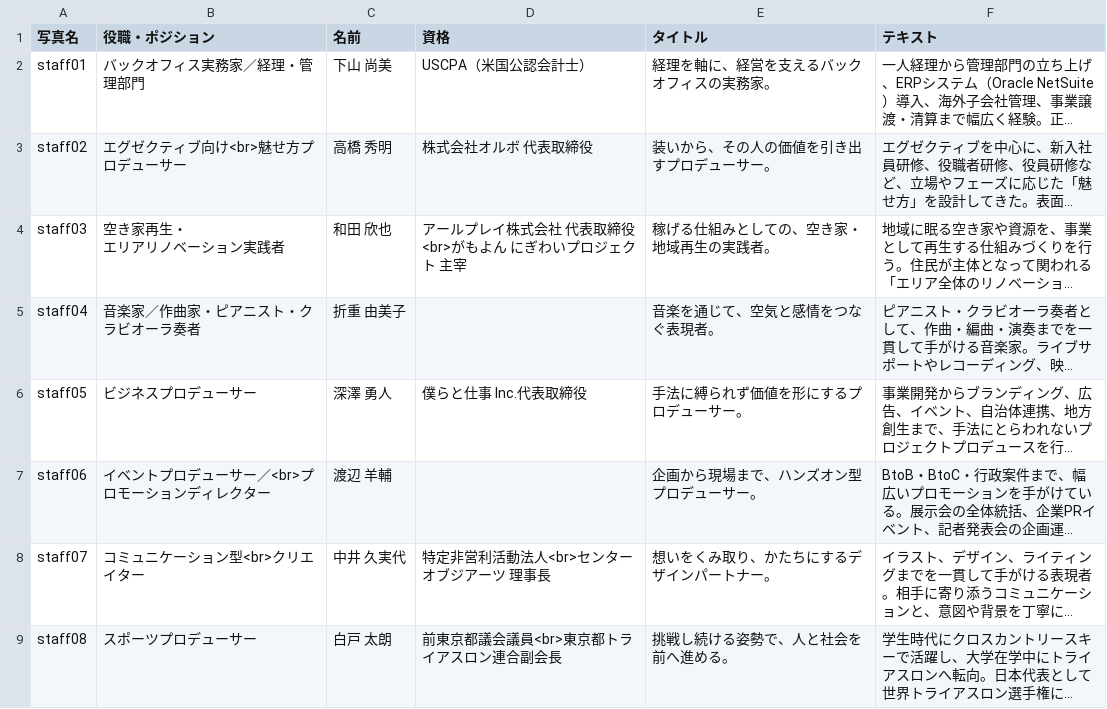
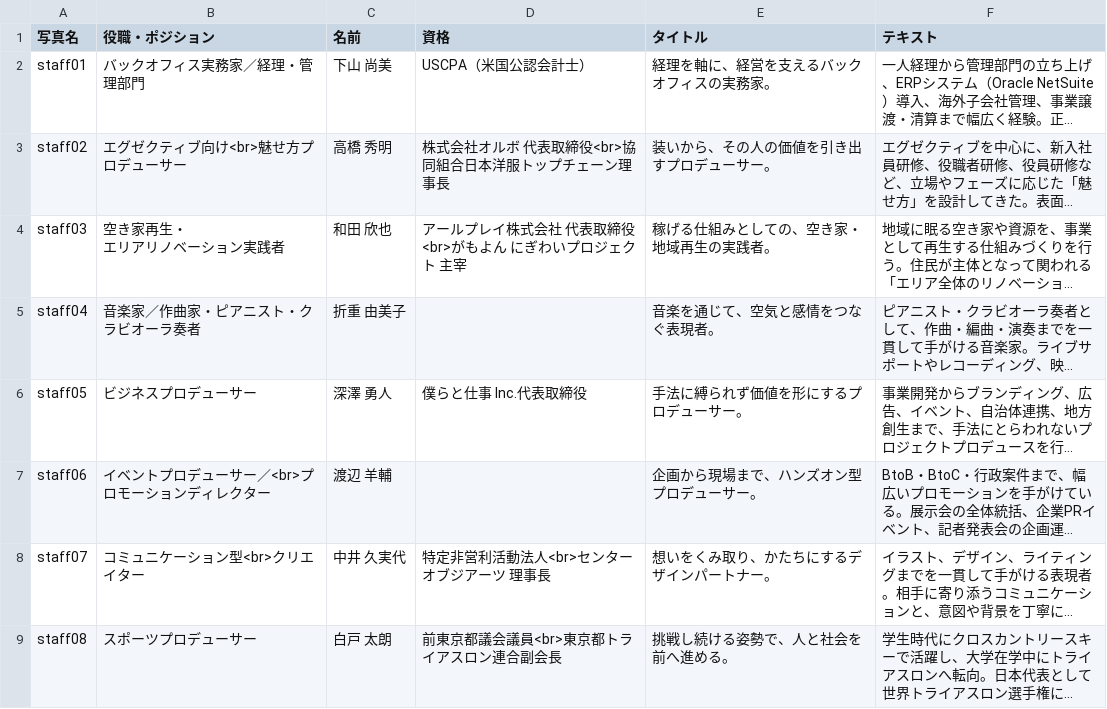
Before and after one commit to afiru/kobe-eandby.com, a CSV file: csv/special.csv, drawn as a sheet; long unchanged cells end in …; the diff names each change by its address in the sheet, - before the commit and + after, or states it on an @@ line.

```diff
--- a/csv/special.csv
+++ b/csv/special.csv
-D3 (資格): 株式会社オルボ 代表取締役
+D3 (資格): 株式会社オルボ 代表取締役<br>協同組合日本洋服トップチェーン理事長
```
Also changed, not shown: 2 other files.
